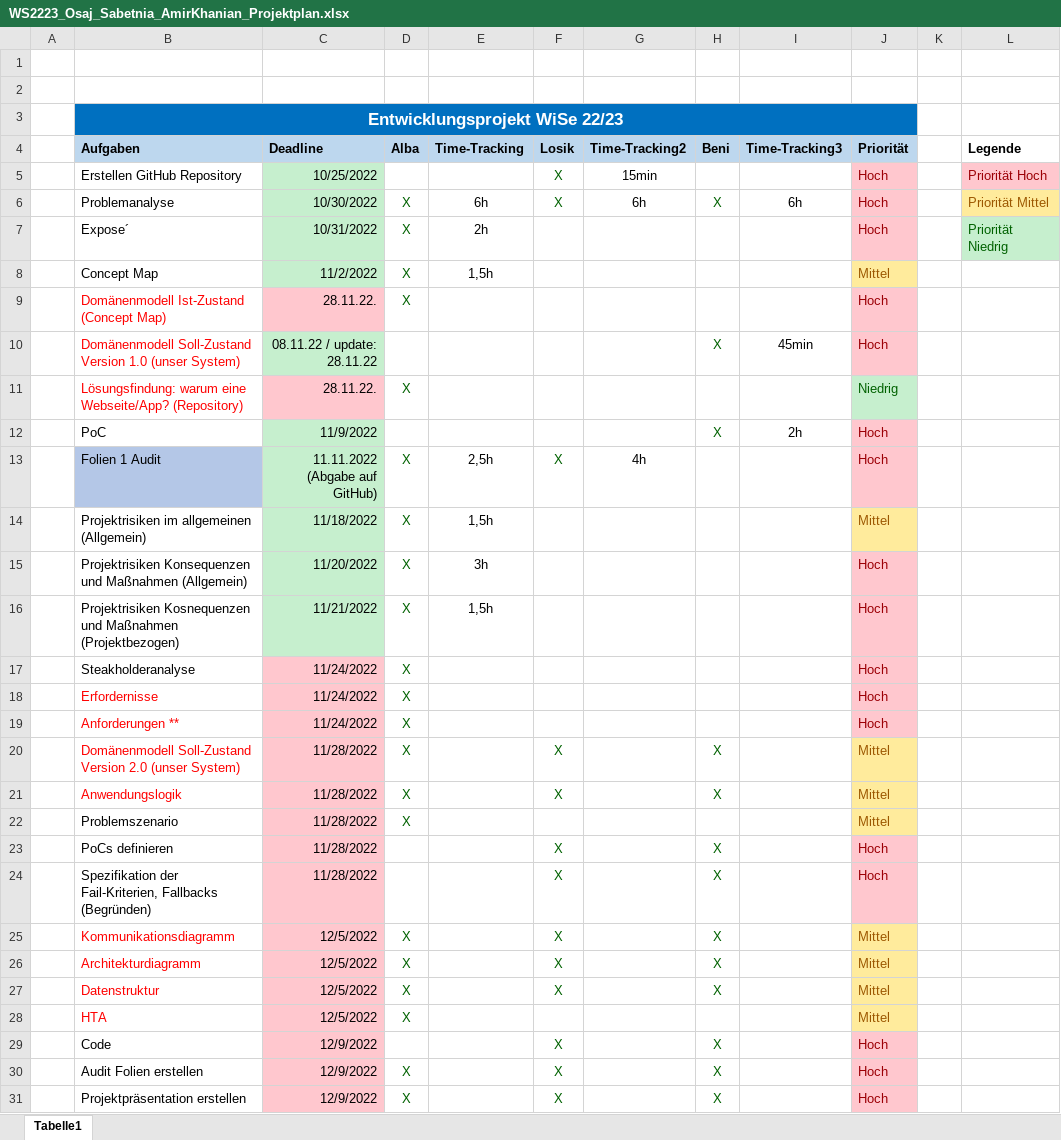
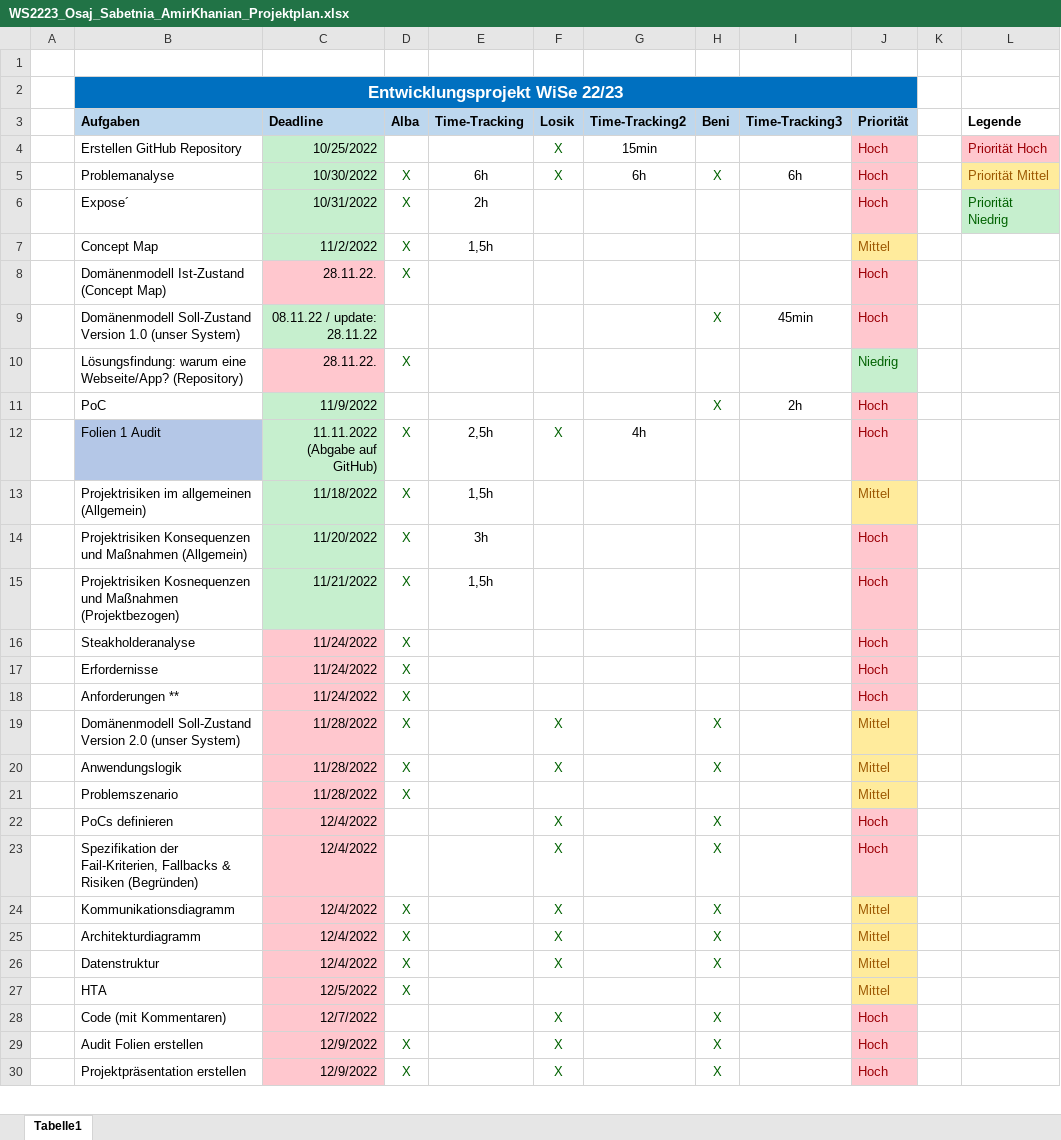
Before and after one commit to lamirkha/EPWS2223_Osaj_Sabetnia_Amir_Khanian, an Excel workbook: Artefakte/WS2223_Osaj_Sabetnia_AmirKhanian_Projektplan.xlsx, sheet Tabelle1, drawn as a sheet; only a part is shown; values as stored, in another font and other column widths than the file's, no borders; table styles not drawn; removed rows and columns are numbered as before the commit, all else as after; the diff names each change by its address in the sheet, - before the commit and + after, or states it on an @@ line.

Commit message:
Aktualisierung des Projektplans

```diff
--- a/Artefakte/WS2223_Osaj_Sabetnia_AmirKhanian_Projektplan.xlsx (sheet Tabelle1)
+++ b/Artefakte/WS2223_Osaj_Sabetnia_AmirKhanian_Projektplan.xlsx (sheet Tabelle1)
-row 2: (empty)
-B8:B10 text colour: #FF0000
+B8:B10 text colour: black
-B17:B20 text colour: #FF0000
+B17:B20 text colour: black
-C22:C23 (Deadline): 11/28/2022
+C22:C23 (Deadline): 12/4/2022
-B23 (Aufgaben): …Fail-Kriterien, Fallbacks (Begründen)
+B23 (Aufgaben): …Fail-Kriterien, Fallbacks & Risiken (Begründen)
-B24:B27 text colour: #FF0000
+B24:B27 text colour: black
-C24:C26 (Deadline): 12/5/2022
+C24:C26 (Deadline): 12/4/2022
-B28 (Aufgaben): Code
+B28 (Aufgaben): Code (mit Kommentaren)
-C28 (Deadline): 12/9/2022
+C28 (Deadline): 12/7/2022
```
Also changed, not shown: 1 other file.
